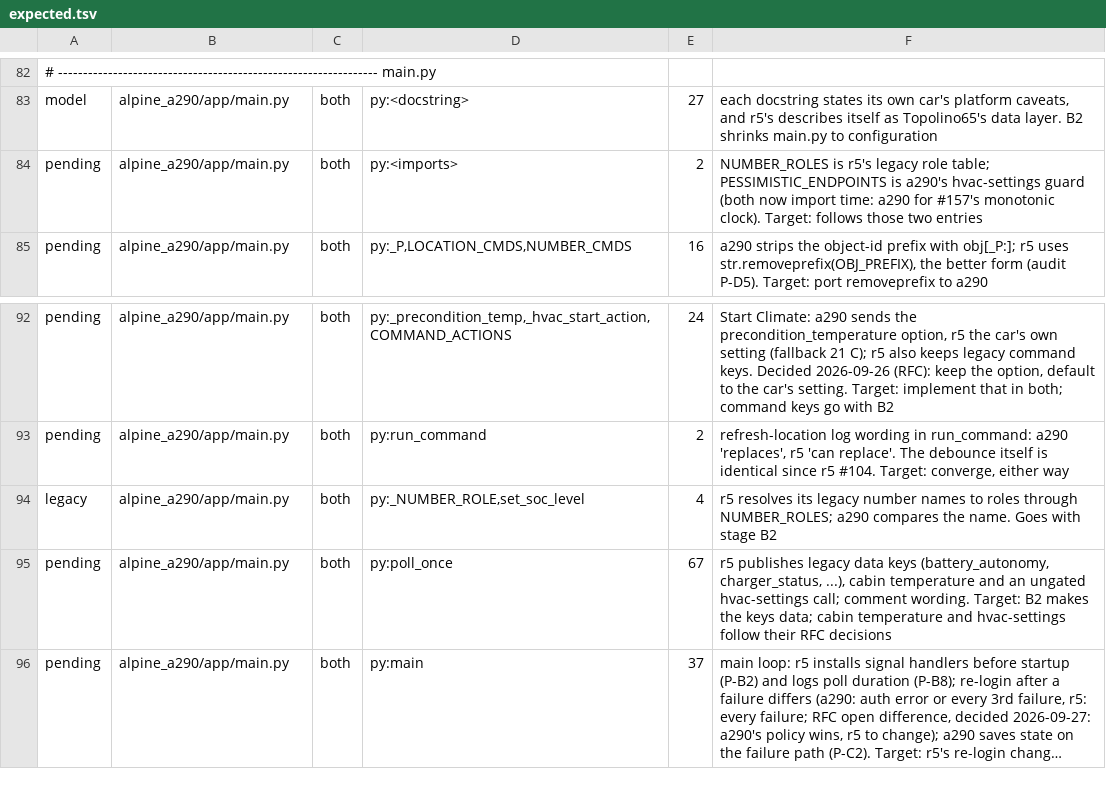
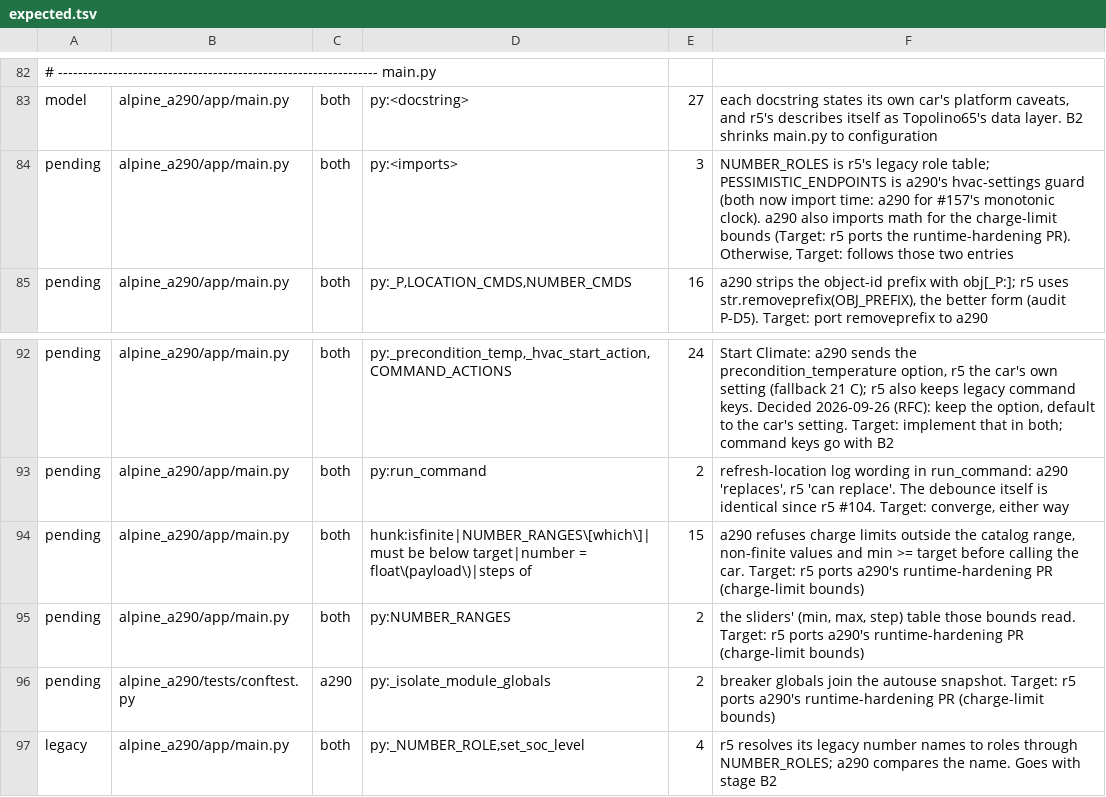
Before and after one commit to MatthewHobbs/a290-ha-addon, a TSV file: scripts/parity/expected.tsv, drawn as a sheet; only a part is shown, gaps mark what is left out; the shorter side is filled out with more unchanged rows; long unchanged cells end in …; the diff names each change by its address in the sheet, - before the commit and + after, or states it on an @@ line.

Commit message:
fix(main): bound charge limits sent to the car (#226)
* fix(main): bound charge limits and let the Supervisor restart a dead add-on

set_soc_level sent int(float(payload)) to the car unchecked: any MQTT client could set 500 or -5, and inf raised an uncaught OverflowError. Values outside the catalog's slider range, non-finite values and a min at or above target are now refused with a warning.

config.yaml gains a watchdog on /healthz, so the Supervisor restarts an add-on that exits at boot (for example when the broker is not up yet). It works with the released image.

Tests that could not fail now can: the three deploy early-exit tests assert no session opens and their own log line; the duplicate invalidate test is gone; breaker globals join the autouse snapshot; health tests bind port 0; the disconnect test asserts which path warns.

* ci(parity): list the runtime-hardening differences as pending for r5

* fix(main): refuse fractional and off-step limits; drop the watchdog key

The HA add-on linter rejects config.yaml's watchdog key as obsolete (use the image HEALTHCHECK, which the image already has), as it did in 1.2.3, so it comes out. A connect retry in the shared core is the fix for a crash at boot.

Charge limits must now be whole numbers on the slider's step: 45.9 truncated to an in-range 45 and 17 was sent although the slider moves in fives. The min >= target test covers the equal edge and its message, and the reserved url_path deploy test asserts that nothing is opened.

```diff
--- a/scripts/parity/expected.tsv
+++ b/scripts/parity/expected.tsv
-E84: 2
+E84: 3
-F84: …monotonic clock). Target: follows…
+F84: …monotonic clock). a290 also imports math for the charge-limit bounds (Target: r5 ports the runtime-hardening PR). Otherwise, Target: follows…
+row 94: pending | alpine_a290/app/main.py | both | hunk:isfinite|NUMBER_RANGES\[which\]|must be below target|number = float\(payload\)|steps of | 15 | a290 refuses charge limits outside the catalog range, non-finite values and min >= target before calling the car. Target: r5 ports a290's runtime-hardening PR (charge-limit bounds)
+row 95: pending | alpine_a290/app/main.py | both | py:NUMBER_RANGES | 2 | the sliders' (min, max, step) table those bounds read. Target: r5 ports a290's runtime-hardening PR (charge-limit bounds)
+row 96: pending | alpine_a290/tests/conftest.py | a290 | py:_isolate_module_globals | 2 | breaker globals join the autouse snapshot. Target: r5 ports a290's runtime-hardening PR (charge-limit bounds)
```
Also changed, not shown: 6 other files.
